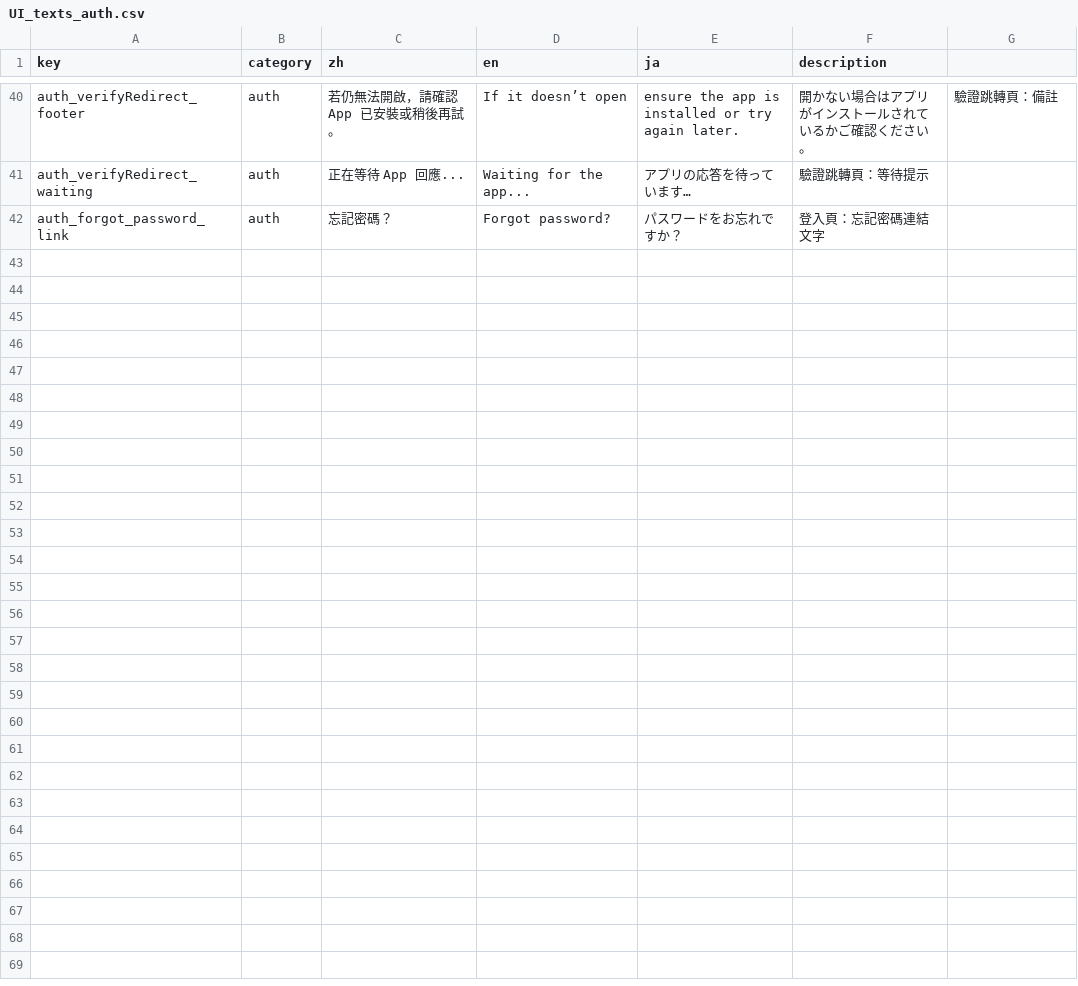
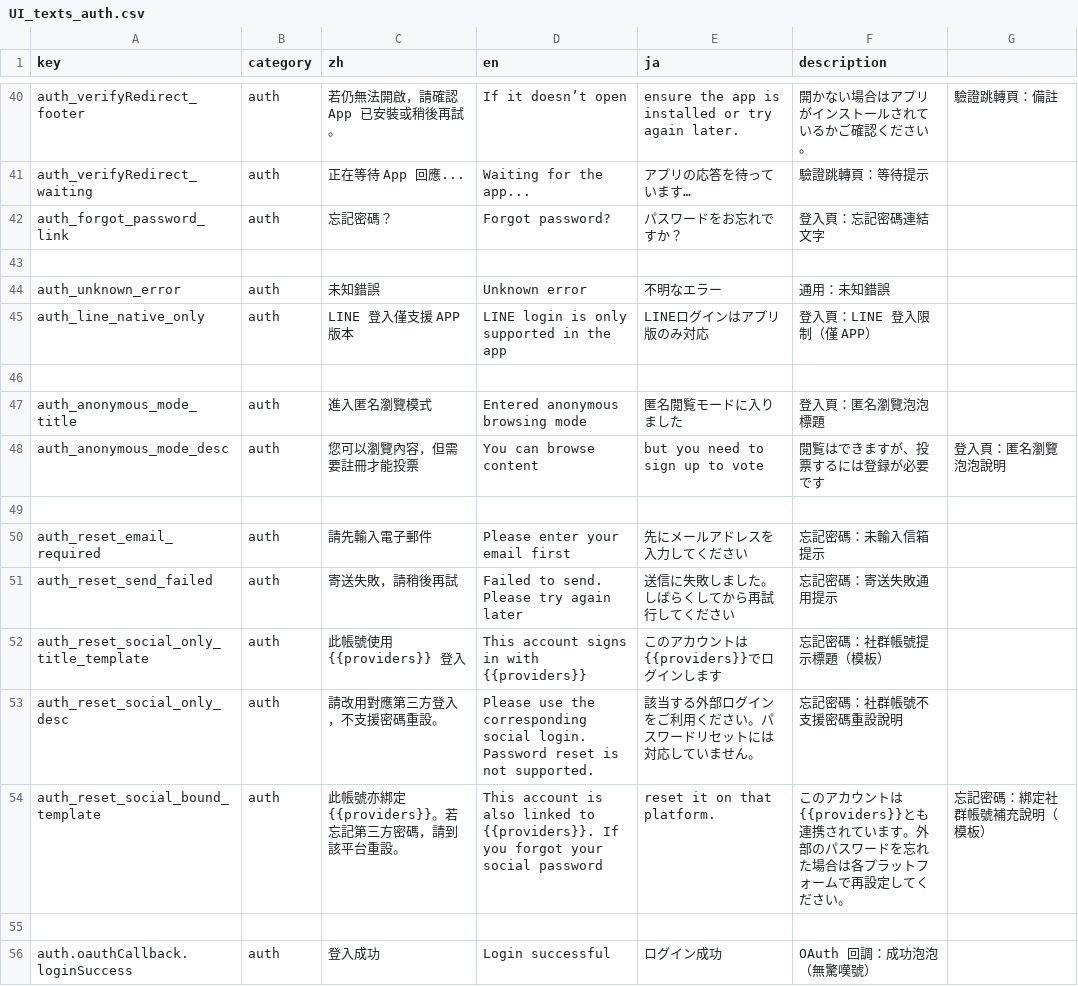
Before and after one commit to Aquilonis1991/chaos-registry, a CSV file: UI_texts_auth.csv, drawn as a sheet; only a part is shown, gaps mark what is left out; the diff covers the shown part only.

Commit message:
feat(ui-text): move toast messages into UI text keys

```diff
--- a/UI_texts_auth.csv
+++ b/UI_texts_auth.csv
@@ -42 +42,15 @@ auth_verifyRedirect_waiting,auth,正在等待 App 回應...,Waiting for the app.
 auth_forgot_password_link,auth,忘記密碼？,Forgot password?,パスワードをお忘れですか？,登入頁：忘記密碼連結文字
+
+auth_unknown_error,auth,未知錯誤,Unknown error,不明なエラー,通用：未知錯誤
+auth_line_native_only,auth,LINE 登入僅支援 APP 版本,LINE login is only supported in the app,LINEログインはアプリ版のみ対応,登入頁：LINE 登入限制（僅 APP）
+
+auth_anonymous_mode_title,auth,進入匿名瀏覽模式,Entered anonymous browsing mode,匿名閲覧モードに入りました,登入頁：匿名瀏覽泡泡標題
+auth_anonymous_mode_desc,auth,您可以瀏覽內容，但需要註冊才能投票,You can browse content, but you need to sign up to vote,閲覧はできますが、投票するには登録が必要です,登入頁：匿名瀏覽泡泡說明
+
+auth_reset_email_required,auth,請先輸入電子郵件,Please enter your email first,先にメールアドレスを入力してください,忘記密碼：未輸入信箱提示
+auth_reset_send_failed,auth,寄送失敗，請稍後再試,Failed to send. Please try again later,送信に失敗しました。しばらくしてから再試行してください,忘記密碼：寄送失敗通用提示
+auth_reset_social_only_title_template,auth,此帳號使用 {{providers}} 登入,This account signs in with {{providers}},このアカウントは{{providers}}でログインします,忘記密碼：社群帳號提示標題（模板）
+auth_reset_social_only_desc,auth,請改用對應第三方登入，不支援密碼重設。,Please use the corresponding social login. Password reset is not supported.,該当する外部ログインをご利用ください。パスワードリセットには対応していません。,忘記密碼：社群帳號不支援密碼重設說明
+auth_reset_social_bound_template,auth,此帳號亦綁定 {{providers}}。若忘記第三方密碼，請到該平台重設。,This account is also linked to {{providers}}. If you forgot your social password, reset it on that platform.,このアカウントは{{providers}}とも連携されています。外部のパスワードを忘れた場合は各プラットフォームで再設定してください。,忘記密碼：綁定社群帳號補充說明（模板）
+
+auth.oauthCallback.loginSuccess,auth,登入成功,Login successful,ログイン成功,OAuth 回調：成功泡泡（無驚嘆號）
```
Also changed, not shown: 13 added rows elsewhere in this file, UI_texts_mission.csv, 3 other files.
